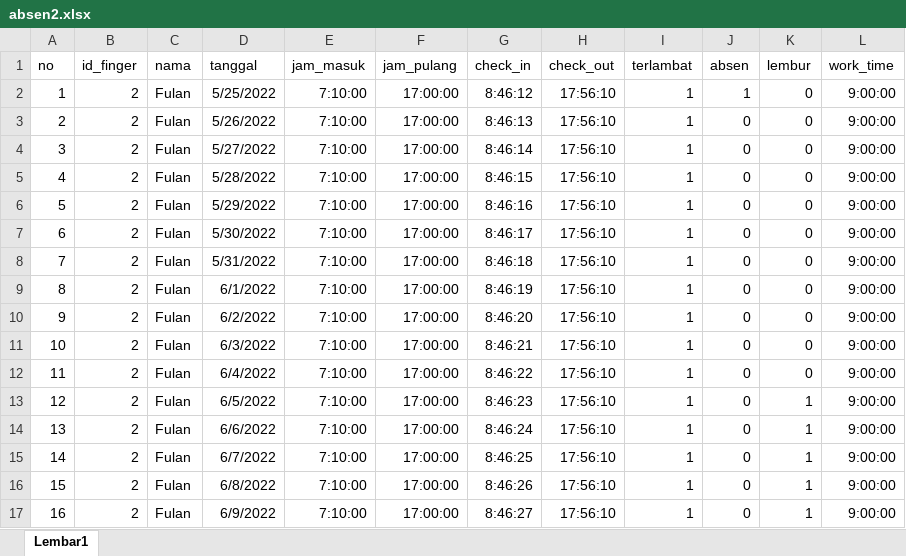
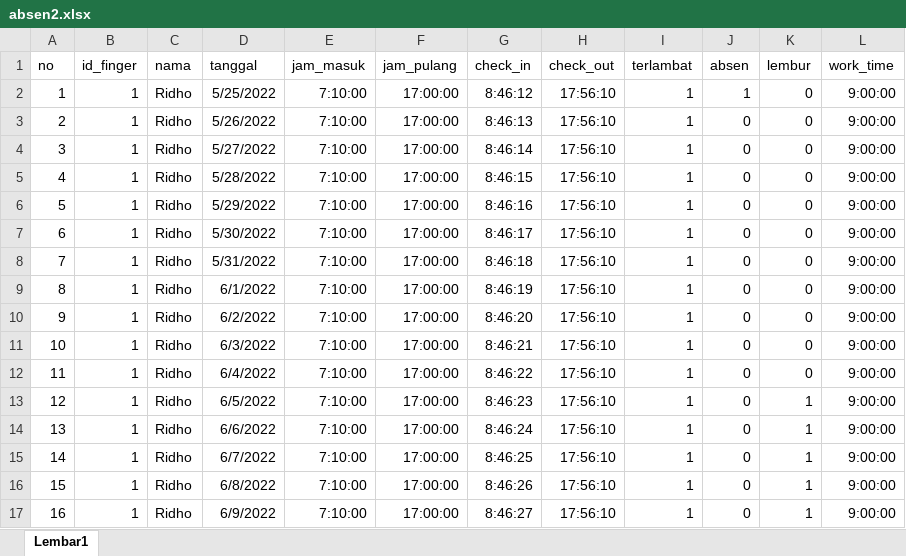
Before and after one commit to mrosyidridho06/kanasweb, an Excel workbook: public/DataAbsen/absen2.xlsx, sheet Lembar1, drawn as a sheet; values as stored, in another font and other column widths than the file's, no borders; the diff names each change by its address in the sheet, - before the commit and + after, or states it on an @@ line.

```diff
--- a/public/DataAbsen/absen2.xlsx (sheet Lembar1)
+++ b/public/DataAbsen/absen2.xlsx (sheet Lembar1)
-B2:B17 (id_finger): 2
+B2:B17 (id_finger): 1
-C2:C17 (nama): Fulan
+C2:C17 (nama): Ridho
```
Also changed, not shown: public/DataAbsen/absen1.xlsx, public/DataAbsen/absen3.xlsx, 19 other files.
